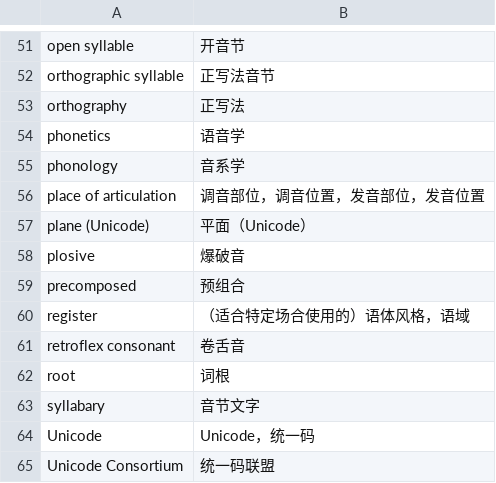
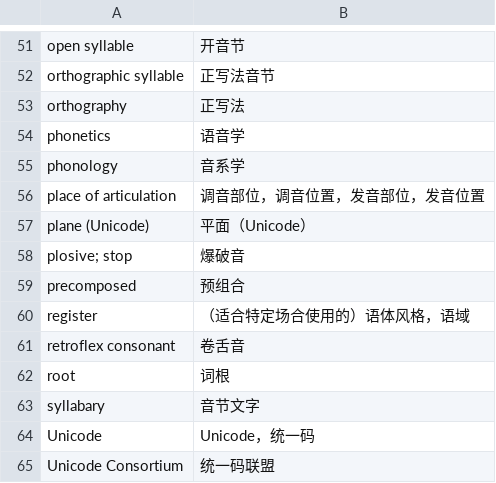
Before and after one commit to xfq/glossary, a CSV file: i18n/i18n.csv, drawn as a sheet; only a part is shown, gaps mark what is left out.

Commit message:
Add the term 'stop'

```diff
--- a/i18n/i18n.csv
+++ b/i18n/i18n.csv
@@ -57,3 +57,3 @@ place of articulation,调音部位，调音位置，发音部位，发音位置
 plane (Unicode),平面（Unicode）
-plosive,爆破音
+plosive; stop,爆破音
 precomposed,预组合
```
Also changed, not shown: 1 other file.
